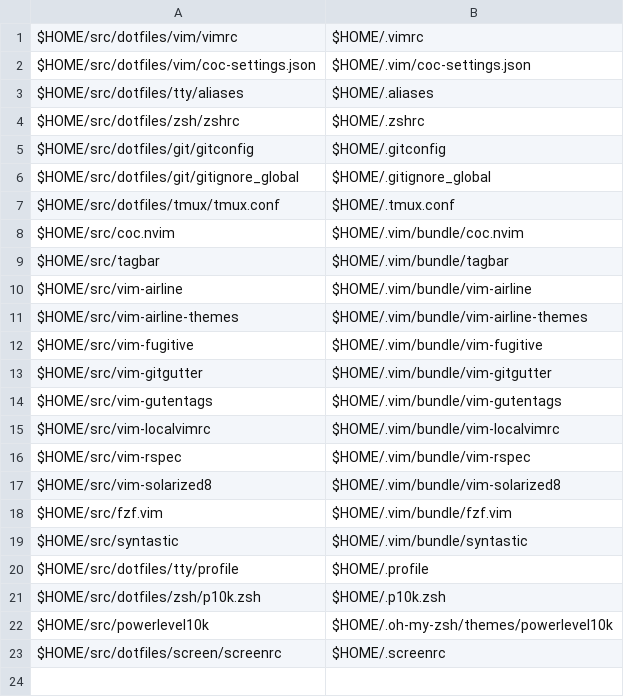
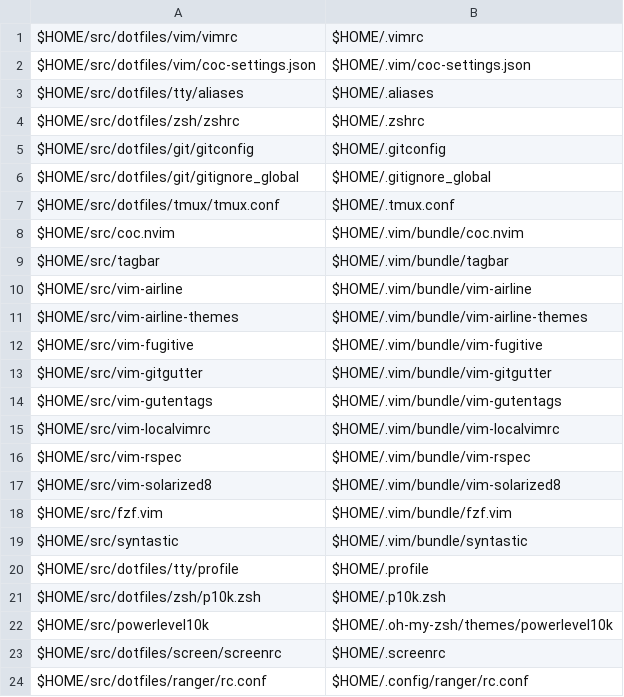
Before and after one commit to benjaminsattler/bootstrap, a CSV file: data/filelinks.csv, drawn as a sheet; the diff names each change by its address in the sheet, - before the commit and + after, or states it on an @@ line.

Commit message:
Add ranger config file, add java8 cask brew

```diff
--- a/data/filelinks.csv
+++ b/data/filelinks.csv
+row 24: $HOME/src/dotfiles/ranger/rc.conf | $HOME/.config/ranger/rc.conf
```
Also changed, not shown: data/brew.csv.
